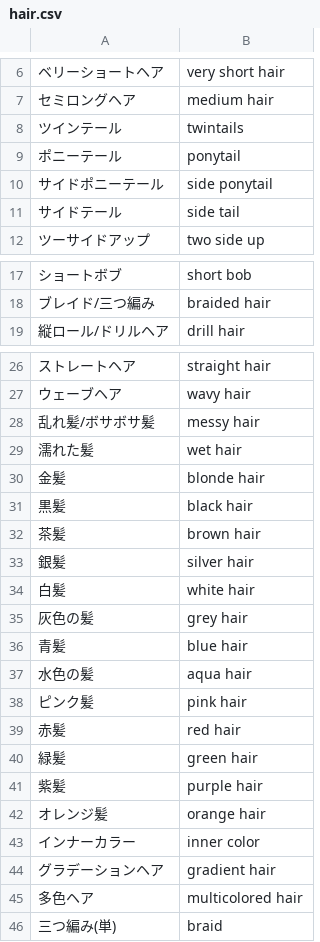
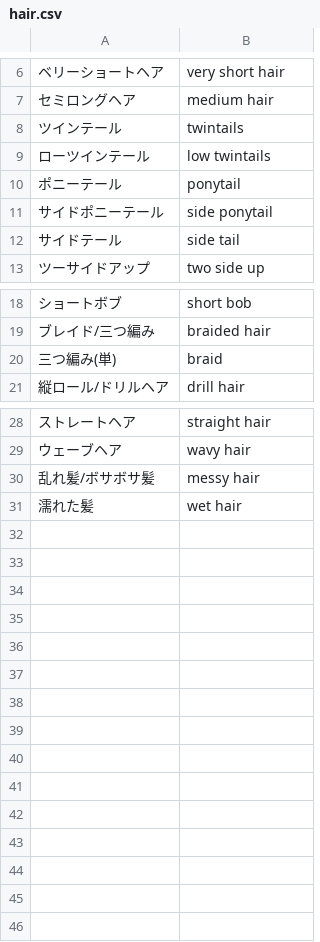
Before and after one commit to mistraparutenaste/AnimaI_T2I, a CSV file: csv/hair.csv, drawn as a sheet; only a part is shown, gaps mark what is left out; removed rows and columns are numbered as before the commit, all else as after; the diff names each change by its address in the sheet, - before the commit and + after, or states it on an @@ line.

Commit message:
カテゴリ再編: 髪色を独立カテゴリ化、服装統合、背景分割
分割:
- hair(46件) → 髪型(30) + 髪色(19): スタイルと色は直交軸。髪色に
  rainbow/two-tone/split-colored等の広色タグを追加
- background(77件) → 背景・場所(57) + 背景様式(20):
  「教室」と「白背景」「水玉模様」は別関心のため分離

統合:
- clothing_real + clothing_fantasy → 服装(105): 9件の重複
  (メイド服・着物・バニースーツ等両方に存在)を解消
- my_custom_weapons(10) → アクセサリー・小物へ統合

 effect内準重複も解消(雨・桜・光の粒子の二重登録)

 カテゴリ総数: 23ファイル・771タグ。意図しないカテゴリ間重複はゼロに
 (残る重複はネガティブセットとNSFW複合タグのみ=仕様)

テスト: logic 33/33 + DOM 30/30 合格

```diff
--- a/csv/hair.csv
+++ b/csv/hair.csv
+row 9: ローツインテール | low twintails
@@ row 46 moved to row 20: 三つ編み(単) @@
-row 30: 金髪 | blonde hair
-row 31: 黒髪 | black hair
-row 32: 茶髪 | brown hair
-row 33: 銀髪 | silver hair
-row 34: 白髪 | white hair
-row 35: 灰色の髪 | grey hair
-row 36: 青髪 | blue hair
-row 37: 水色の髪 | aqua hair
-row 38: ピンク髪 | pink hair
-row 39: 赤髪 | red hair
-row 40: 緑髪 | green hair
-row 41: 紫髪 | purple hair
-row 42: オレンジ髪 | orange hair
-row 43: インナーカラー | inner color
-row 44: グラデーションヘア | gradient hair
-row 45: 多色ヘア | multicolored hair
```
Also changed, not shown: csv/accessories.csv, csv/background.csv, 11 other files.
